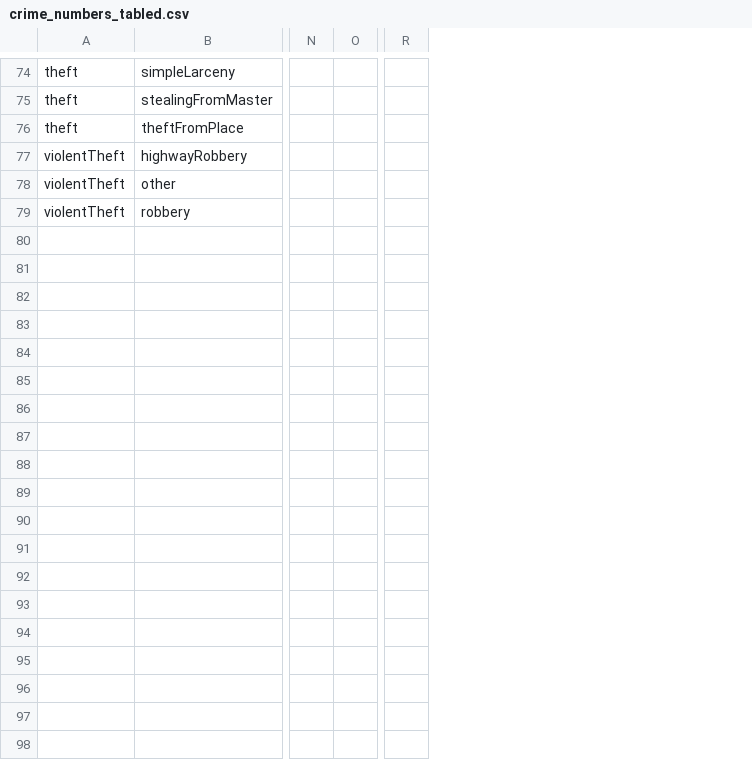
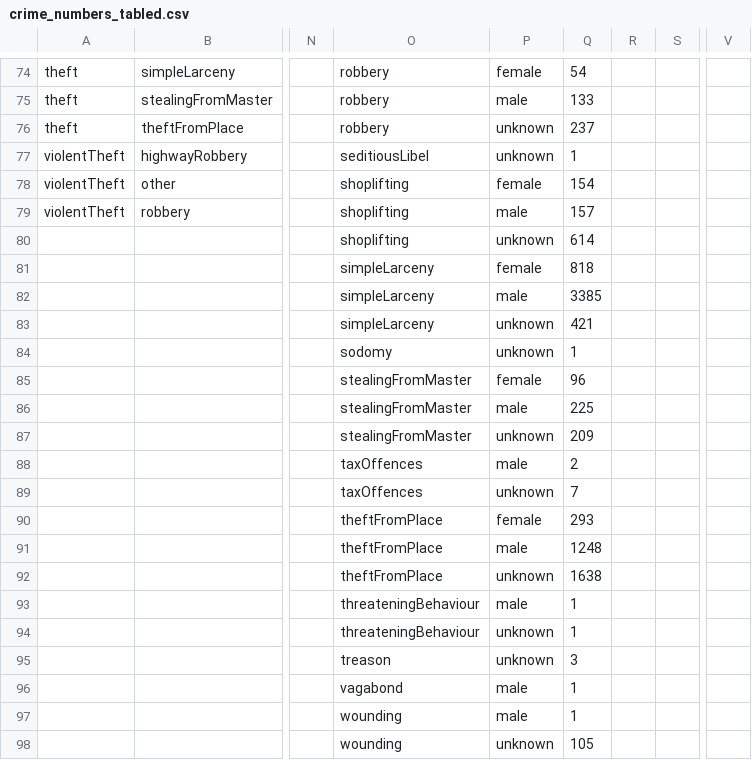
Before and after one commit to matthewdodd/matthewdodd.github.io, a CSV file: exports/crime_numbers_tabled.csv, drawn as a sheet; only a part is shown, gaps mark what is left out; removed rows and columns are numbered as before the commit, all else as after; rows hold the shown columns only; the diff covers the shown part only; the diff names each change by its address in the sheet, - before the commit and + after, or states it on an @@ line.

Commit message:
updating data with gender categories

```diff
--- a/exports/crime_numbers_tabled.csv
+++ b/exports/crime_numbers_tabled.csv
+column O, rows 74-80: robbery | robbery | robbery | seditiousLibel | shoplifting | shoplifting | shoplifting
+column P, rows 74-80: female | male | unknown | unknown | female | male | unknown
+column Q, rows 74-80: 54 | 133 | 237 | 1 | 154 | 157 | 614
+column R, empty
-column R, empty
+column V, empty
+row 81:  |  |  | simpleLarceny | female | 818
+row 82:  |  |  | simpleLarceny | male | 3385
+row 83:  |  |  | simpleLarceny | unknown | 421
+row 84:  |  |  | sodomy | unknown | 1
+row 85:  |  |  | stealingFromMaster | female | 96
+row 86:  |  |  | stealingFromMaster | male | 225
+row 87:  |  |  | stealingFromMaster | unknown | 209
+row 88:  |  |  | taxOffences | male | 2
+row 89:  |  |  | taxOffences | unknown | 7
+row 90:  |  |  | theftFromPlace | female | 293
+row 91:  |  |  | theftFromPlace | male | 1248
+row 92:  |  |  | theftFromPlace | unknown | 1638
+row 93:  |  |  | threateningBehaviour | male | 1
+row 94:  |  |  | threateningBehaviour | unknown | 1
+row 95:  |  |  | treason | unknown | 3
+row 96:  |  |  | vagabond | male | 1
+row 97:  |  |  | wounding | male | 1
+row 98:  |  |  | wounding | unknown | 105
```
Also changed, not shown: 18 edited cells elsewhere in this file.
